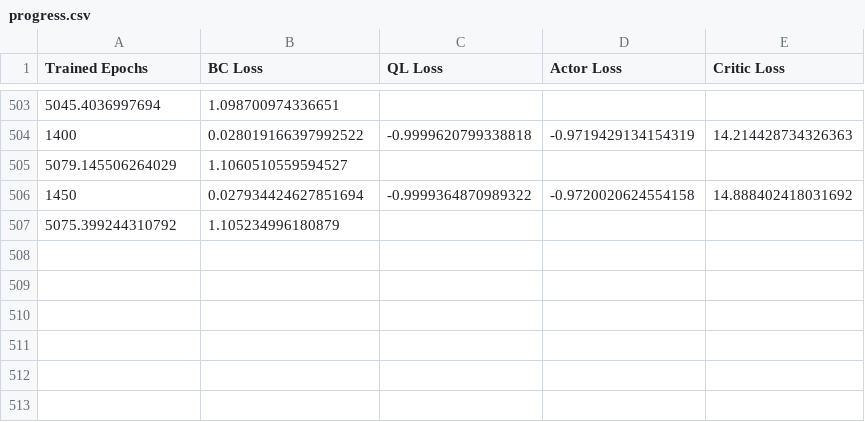
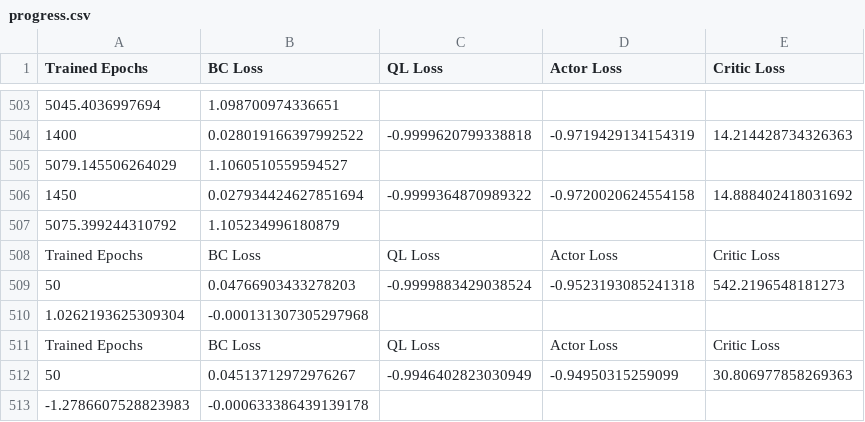
Before and after one commit to RDG0818/Diffusion_Q_Learning_Dashboard, a CSV file: results/walker2d-medium-expert-v2|exp_1|diffusion-ql|T-5|lr_decay|ms-offline|k-1|0|dual_diffusion/progress.csv, drawn as a sheet; only a part is shown, gaps mark what is left out; the diff names each change by its address in the sheet, - before the commit and + after, or states it on an @@ line.

```diff
--- a/results/walker2d-medium-expert-v2|exp_1|diffusion-ql|T-5|lr_decay|ms-offline|k-1|0|dual_diffusion/progress.csv
+++ b/results/walker2d-medium-expert-v2|exp_1|diffusion-ql|T-5|lr_decay|ms-offline|k-1|0|dual_diffusion/progress.csv
+row 508: Trained Epochs | BC Loss | QL Loss | Actor Loss | Critic Loss
+row 509: 50 | 0.04766903433278203 | -0.9999883429038524 | -0.9523193085241318 | 542.2196548181273
+row 510: 1.0262193625309304 | -0.000131307305297968
+row 511: Trained Epochs | BC Loss | QL Loss | Actor Loss | Critic Loss
+row 512: 50 | 0.04513712972976267 | -0.9946402823030949 | -0.94950315259099 | 30.806977858269363
+row 513: -1.2786607528823983 | -0.000633386439139178
```
Also changed, not shown: 20 other files.
